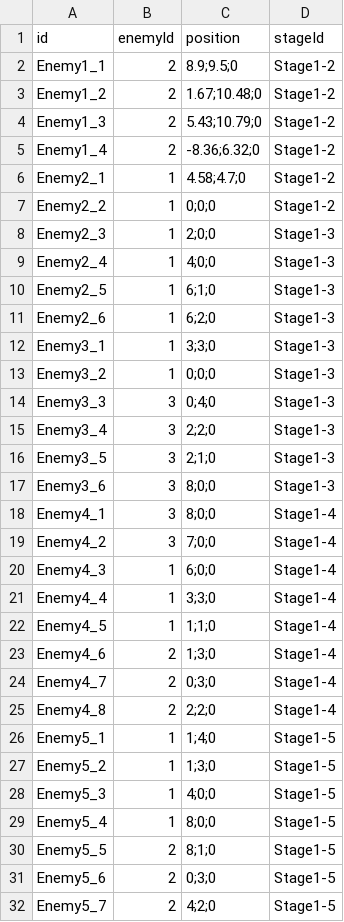
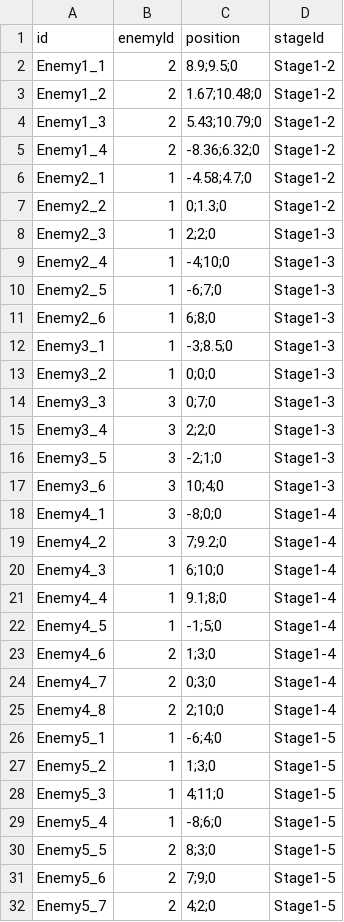
Before and after one commit to DongyeonSeoDev/SemicolonProject, a CSV file: Assets/Resources/Data/EnemySpawnData.CSV, drawn as a sheet; only a part is shown; the diff covers the shown part only.

```diff
--- a/Assets/Resources/Data/EnemySpawnData.CSV
+++ b/Assets/Resources/Data/EnemySpawnData.CSV
@@ -5,28 +5,28 @@ Enemy1_3,2,5.43;10.79;0,Stage1-2
 Enemy1_4,2,-8.36;6.32;0,Stage1-2
-Enemy2_1,1,4.58;4.7;0,Stage1-2
-Enemy2_2,1,0;0;0,Stage1-2
-Enemy2_3,1,2;0;0,Stage1-3
-Enemy2_4,1,4;0;0,Stage1-3
-Enemy2_5,1,6;1;0,Stage1-3
-Enemy2_6,1,6;2;0,Stage1-3
-Enemy3_1,1,3;3;0,Stage1-3
+Enemy2_1,1,-4.58;4.7;0,Stage1-2
+Enemy2_2,1,0;1.3;0,Stage1-2
+Enemy2_3,1,2;2;0,Stage1-3
+Enemy2_4,1,-4;10;0,Stage1-3
+Enemy2_5,1,-6;7;0,Stage1-3
+Enemy2_6,1,6;8;0,Stage1-3
+Enemy3_1,1,-3;8.5;0,Stage1-3
 Enemy3_2,1,0;0;0,Stage1-3
-Enemy3_3,3,0;4;0,Stage1-3
+Enemy3_3,3,0;7;0,Stage1-3
 Enemy3_4,3,2;2;0,Stage1-3
-Enemy3_5,3,2;1;0,Stage1-3
-Enemy3_6,3,8;0;0,Stage1-3
-Enemy4_1,3,8;0;0,Stage1-4
-Enemy4_2,3,7;0;0,Stage1-4
-Enemy4_3,1,6;0;0,Stage1-4
-Enemy4_4,1,3;3;0,Stage1-4
-Enemy4_5,1,1;1;0,Stage1-4
+Enemy3_5,3,-2;1;0,Stage1-3
+Enemy3_6,3,10;4;0,Stage1-3
+Enemy4_1,3,-8;0;0,Stage1-4
+Enemy4_2,3,7;9.2;0,Stage1-4
+Enemy4_3,1,6;10;0,Stage1-4
+Enemy4_4,1,9.1;8;0,Stage1-4
+Enemy4_5,1,-1;5;0,Stage1-4
 Enemy4_6,2,1;3;0,Stage1-4
 Enemy4_7,2,0;3;0,Stage1-4
-Enemy4_8,2,2;2;0,Stage1-4
-Enemy5_1,1,1;4;0,Stage1-5
+Enemy4_8,2,2;10;0,Stage1-4
+Enemy5_1,1,-6;4;0,Stage1-5
 Enemy5_2,1,1;3;0,Stage1-5
-Enemy5_3,1,4;0;0,Stage1-5
-Enemy5_4,1,8;0;0,Stage1-5
-Enemy5_5,2,8;1;0,Stage1-5
-Enemy5_6,2,0;3;0,Stage1-5
+Enemy5_3,1,4;11;0,Stage1-5
+Enemy5_4,1,-8;6;0,Stage1-5
+Enemy5_5,2,8;3;0,Stage1-5
+Enemy5_6,2,7;9;0,Stage1-5
 Enemy5_7,2,4;2;0,Stage1-5
```
Also changed, not shown: 13 added rows and 11 edited cells elsewhere in this file, 8 other files.
